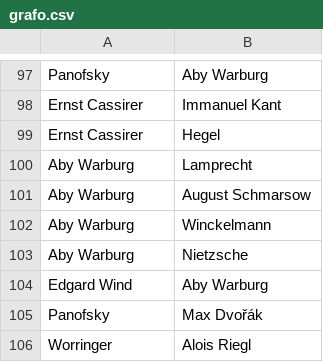
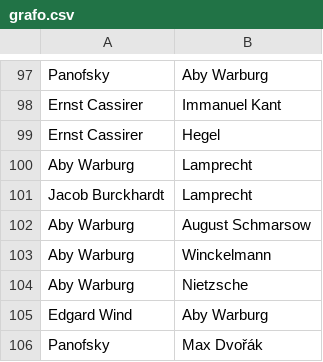
Before and after one commit to JJ/analisis-fuentes, a CSV file: data/grafo.csv, drawn as a sheet; only a part is shown, gaps mark what is left out; the shorter side is filled out with more unchanged rows; the diff names each change by its address in the sheet, - before the commit and + after, or states it on an @@ line.

```diff
--- a/data/grafo.csv
+++ b/data/grafo.csv
+row 101: Jacob Burckhardt | Lamprecht
```
Also changed, not shown: 1 other file.
